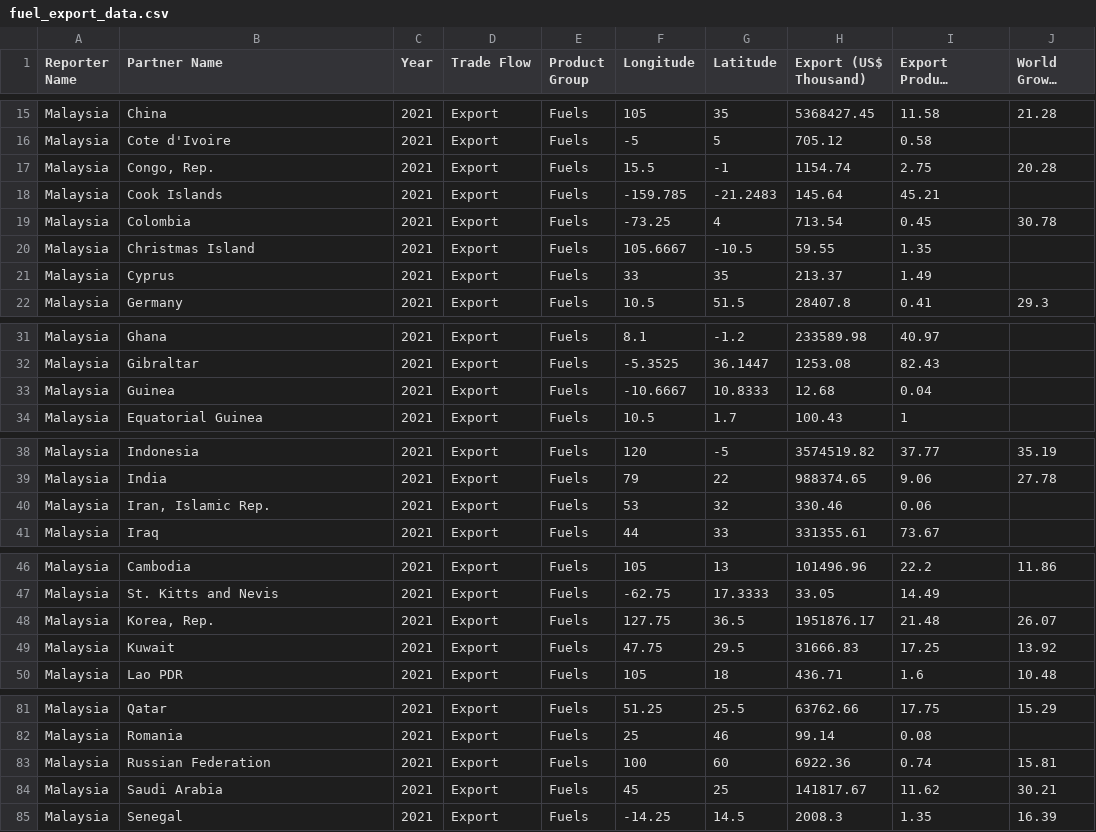
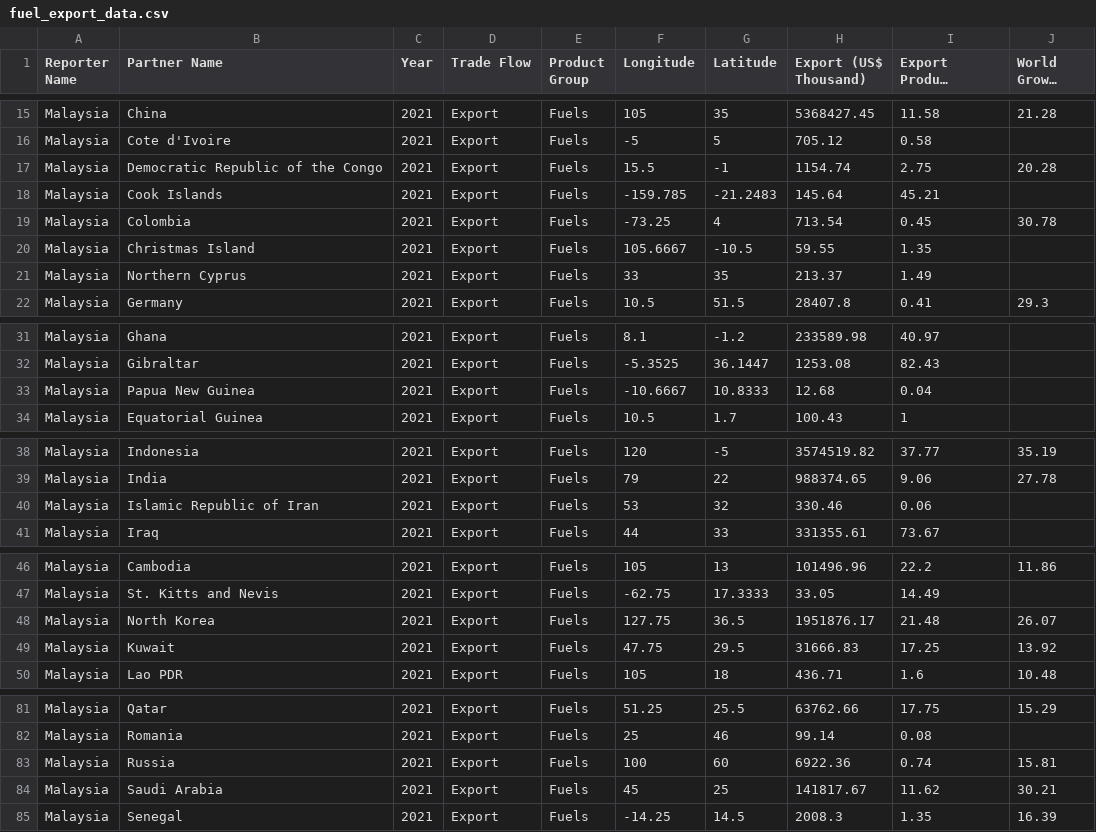
Before and after one commit to hansi18/FIT3179, a CSV file: final/data/fuel_export_data.csv, drawn as a sheet; only a part is shown, gaps mark what is left out; long unchanged cells end in …; the diff covers the shown part only.

Commit message:
Update fuel_export_data.csv

```diff
--- a/final/data/fuel_export_data.csv
+++ b/final/data/fuel_export_data.csv
@@ -16,3 +16,3 @@ Malaysia,China,2021,Export,Fuels,105,35,5368427.45,11.58,21.28
 Malaysia,Cote d'Ivoire,2021,Export,Fuels,-5,5,705.12,0.58,
-Malaysia,"Congo, Rep.",2021,Export,Fuels,15.5,-1,1154.74,2.75,20.28
+Malaysia,Democratic Republic of the Congo,2021,Export,Fuels,15.5,-1,1154.74,2.75,20.28
 Malaysia,Cook Islands,2021,Export,Fuels,-159.785,-21.2483,145.64,45.21,
@@ -20,3 +20,3 @@ Malaysia,Colombia,2021,Export,Fuels,-73.25,4,713.54,0.45,30.78
 Malaysia,Christmas Island,2021,Export,Fuels,105.6667,-10.5,59.55,1.35,
-Malaysia,Cyprus,2021,Export,Fuels,33,35,213.37,1.49,
+Malaysia,Northern Cyprus,2021,Export,Fuels,33,35,213.37,1.49,
 Malaysia,Germany,2021,Export,Fuels,10.5,51.5,28407.8,0.41,29.3
@@ -32,3 +32,3 @@ Malaysia,Ghana,2021,Export,Fuels,8.1,-1.2,233589.98,40.97,
 Malaysia,Gibraltar,2021,Export,Fuels,-5.3525,36.1447,1253.08,82.43,
-Malaysia,Guinea,2021,Export,Fuels,-10.6667,10.8333,12.68,0.04,
+Malaysia,Papua New Guinea,2021,Export,Fuels,-10.6667,10.8333,12.68,0.04,
 Malaysia,Equatorial Guinea,2021,Export,Fuels,10.5,1.7,100.43,1,
@@ -39,3 +39,3 @@ Malaysia,Indonesia,2021,Export,Fuels,120,-5,3574519.82,37.77,35.19
 Malaysia,India,2021,Export,Fuels,79,22,988374.65,9.06,27.78
-Malaysia,"Iran, Islamic Rep.",2021,Export,Fuels,53,32,330.46,0.06,
+Malaysia,Islamic Republic of Iran,2021,Export,Fuels,53,32,330.46,0.06,
 Malaysia,Iraq,2021,Export,Fuels,44,33,331355.61,73.67,
@@ -47,3 +47,3 @@ Malaysia,Cambodia,2021,Export,Fuels,105,13,101496.96,22.2,11.86
 Malaysia,St. Kitts and Nevis,2021,Export,Fuels,-62.75,17.3333,33.05,14.49,
-Malaysia,"Korea, Rep.",2021,Export,Fuels,127.75,36.5,1951876.17,21.48,26.07
+Malaysia,North Korea,2021,Export,Fuels,127.75,36.5,1951876.17,21.48,26.07
 Malaysia,Kuwait,2021,Export,Fuels,47.75,29.5,31666.83,17.25,13.92
@@ -82,3 +82,3 @@ Malaysia,Qatar,2021,Export,Fuels,51.25,25.5,63762.66,17.75,15.29
 Malaysia,Romania,2021,Export,Fuels,25,46,99.14,0.08,
-Malaysia,Russian Federation,2021,Export,Fuels,100,60,6922.36,0.74,15.81
+Malaysia,Russia,2021,Export,Fuels,100,60,6922.36,0.74,15.81
 Malaysia,Saudi Arabia,2021,Export,Fuels,45,25,141817.67,11.62,30.21
```
Also changed, not shown: 1 edited cell elsewhere in this file.
